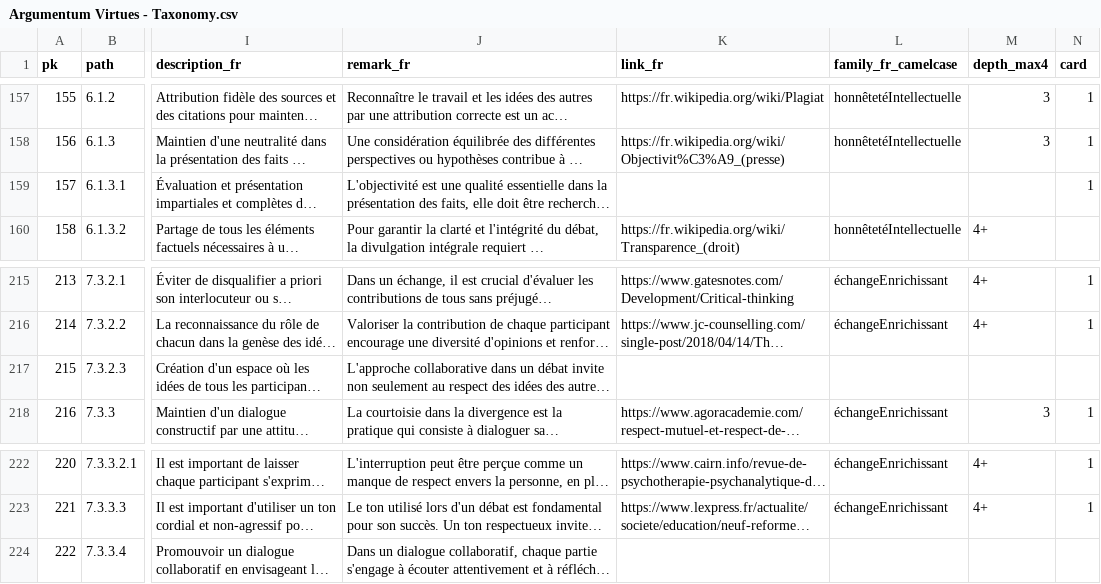
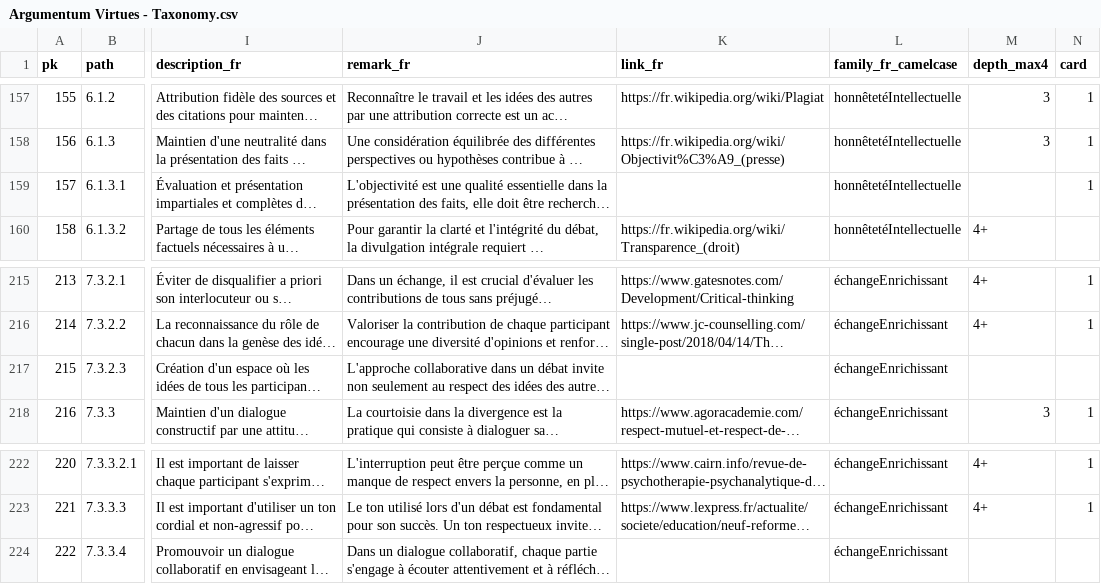
Before and after one commit to ArgumentumGames/Argumentum, a CSV file: Cards/Fallacies/Argumentum Virtues - Taxonomy.csv, drawn as a sheet; only a part is shown, gaps mark what is left out; long unchanged cells end in …; the diff names each change by its address in the sheet, - before the commit and + after, or states it on an @@ line.

```diff
--- a/Cards/Fallacies/Argumentum Virtues - Taxonomy.csv
+++ b/Cards/Fallacies/Argumentum Virtues - Taxonomy.csv
-L159 (family_fr_camelcase): (empty)
+L159 (family_fr_camelcase): honnêtetéIntellectuelle
-L217 (family_fr_camelcase): (empty)
+L217 (family_fr_camelcase): échangeEnrichissant
-L224 (family_fr_camelcase): (empty)
+L224 (family_fr_camelcase): échangeEnrichissant
```
Also changed, not shown: 1 other file.
